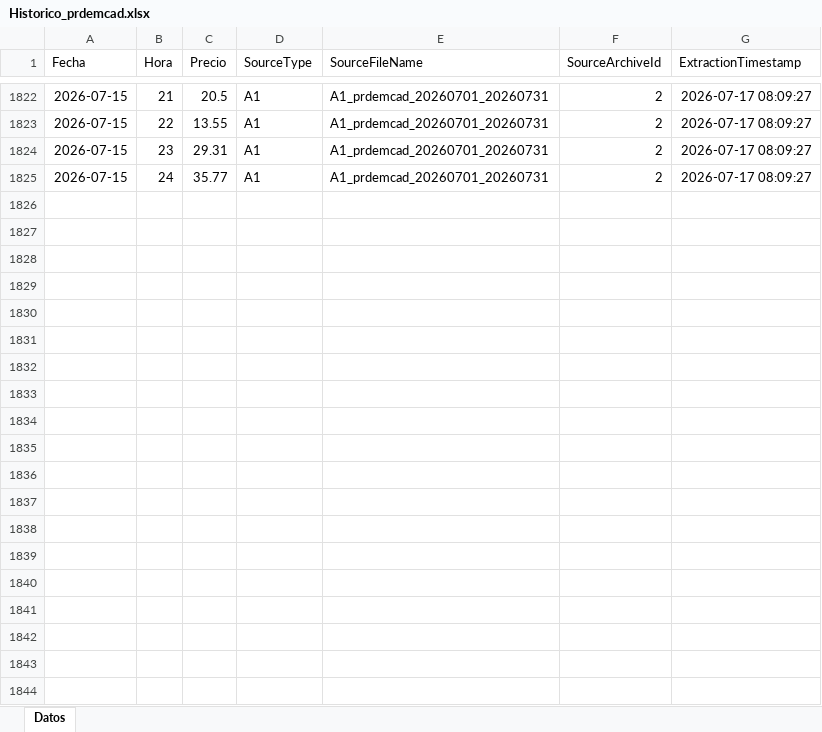
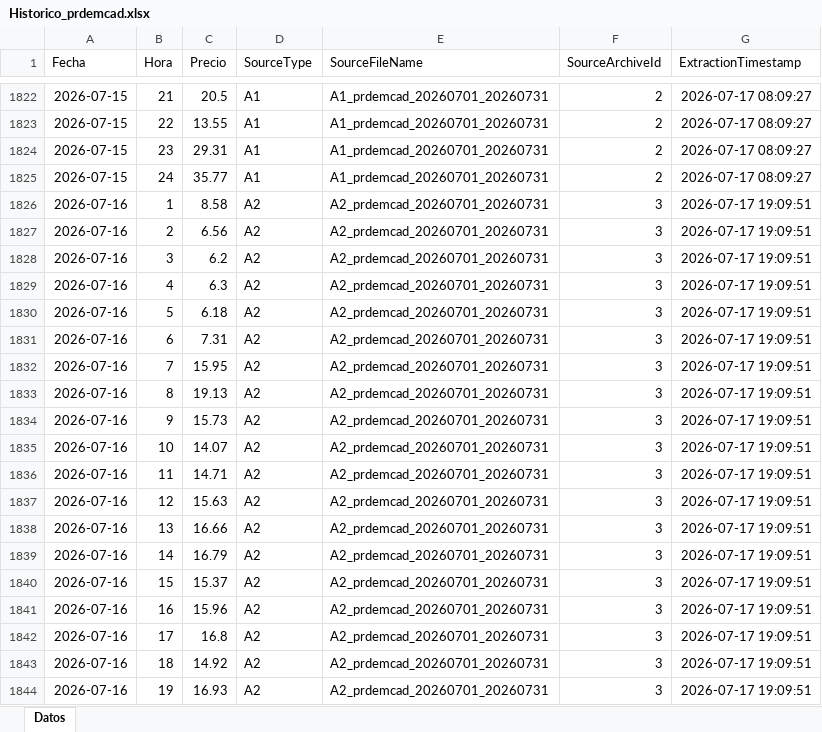
Before and after one commit to javiglejun/esios-prdemcad-histor, an Excel workbook: Historico_prdemcad.xlsx, sheet Datos, drawn as a sheet; only a part is shown, gaps mark what is left out; values as stored, in another font and other column widths than the file's, no borders; the diff covers the shown part only; the diff names each change by its address in the sheet, - before the commit and + after, or states it on an @@ line.

```diff
--- a/Historico_prdemcad.xlsx (sheet Datos)
+++ b/Historico_prdemcad.xlsx (sheet Datos)
+row 1826: 2026-07-16 | 1 | 8.58 | A2 | A2_prdemcad_20260701_20260731 | 3 | 2026-07-17 19:09:51
+row 1827: 2026-07-16 | 2 | 6.56 | A2 | A2_prdemcad_20260701_20260731 | 3 | 2026-07-17 19:09:51
+row 1828: 2026-07-16 | 3 | 6.2 | A2 | A2_prdemcad_20260701_20260731 | 3 | 2026-07-17 19:09:51
+row 1829: 2026-07-16 | 4 | 6.3 | A2 | A2_prdemcad_20260701_20260731 | 3 | 2026-07-17 19:09:51
+row 1830: 2026-07-16 | 5 | 6.18 | A2 | A2_prdemcad_20260701_20260731 | 3 | 2026-07-17 19:09:51
+row 1831: 2026-07-16 | 6 | 7.31 | A2 | A2_prdemcad_20260701_20260731 | 3 | 2026-07-17 19:09:51
+row 1832: 2026-07-16 | 7 | 15.95 | A2 | A2_prdemcad_20260701_20260731 | 3 | 2026-07-17 19:09:51
+row 1833: 2026-07-16 | 8 | 19.13 | A2 | A2_prdemcad_20260701_20260731 | 3 | 2026-07-17 19:09:51
+row 1834: 2026-07-16 | 9 | 15.73 | A2 | A2_prdemcad_20260701_20260731 | 3 | 2026-07-17 19:09:51
+row 1835: 2026-07-16 | 10 | 14.07 | A2 | A2_prdemcad_20260701_20260731 | 3 | 2026-07-17 19:09:51
+row 1836: 2026-07-16 | 11 | 14.71 | A2 | A2_prdemcad_20260701_20260731 | 3 | 2026-07-17 19:09:51
+row 1837: 2026-07-16 | 12 | 15.63 | A2 | A2_prdemcad_20260701_20260731 | 3 | 2026-07-17 19:09:51
+row 1838: 2026-07-16 | 13 | 16.66 | A2 | A2_prdemcad_20260701_20260731 | 3 | 2026-07-17 19:09:51
+row 1839: 2026-07-16 | 14 | 16.79 | A2 | A2_prdemcad_20260701_20260731 | 3 | 2026-07-17 19:09:51
+row 1840: 2026-07-16 | 15 | 15.37 | A2 | A2_prdemcad_20260701_20260731 | 3 | 2026-07-17 19:09:51
+row 1841: 2026-07-16 | 16 | 15.96 | A2 | A2_prdemcad_20260701_20260731 | 3 | 2026-07-17 19:09:51
+row 1842: 2026-07-16 | 17 | 16.8 | A2 | A2_prdemcad_20260701_20260731 | 3 | 2026-07-17 19:09:51
+row 1843: 2026-07-16 | 18 | 14.92 | A2 | A2_prdemcad_20260701_20260731 | 3 | 2026-07-17 19:09:51
+row 1844: 2026-07-16 | 19 | 16.93 | A2 | A2_prdemcad_20260701_20260731 | 3 | 2026-07-17 19:09:51
```
Also changed, not shown: 29 added rows elsewhere in this sheet, 1 other file.
